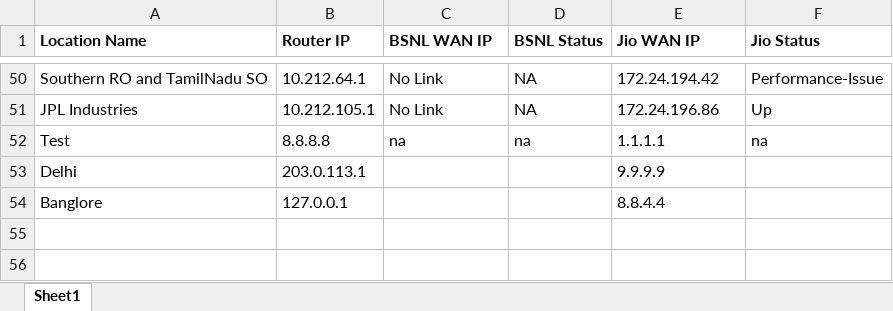
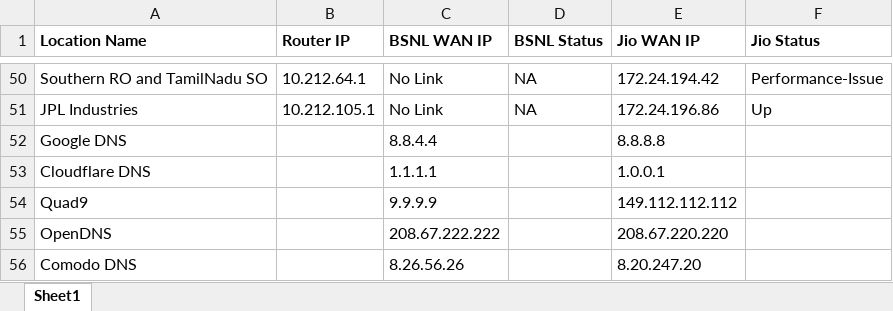
Before and after one commit to RAMANAN-05/iocl-router-monitoring, an Excel workbook: server/data/locations.xlsx, sheet Sheet1, drawn as a sheet; only a part is shown, gaps mark what is left out; values as stored, in another font and other column widths than the file's, no borders; removed rows and columns are numbered as before the commit, all else as after; the diff names each change by its address in the sheet, - before the commit and + after, or states it on an @@ line.

```diff
--- a/server/data/locations.xlsx (sheet Sheet1)
+++ b/server/data/locations.xlsx (sheet Sheet1)
-row 52: Test | 8.8.8.8 | na | na | 1.1.1.1 | na
-row 53: Delhi | 203.0.113.1 |  |  | 9.9.9.9
-row 54: Banglore | 127.0.0.1 |  |  | 8.8.4.4
+row 52: Google DNS |  | 8.8.4.4 |  | 8.8.8.8
+row 53: Cloudflare DNS |  | 1.1.1.1 |  | 1.0.0.1
+row 54: Quad9 |  | 9.9.9.9 |  | 149.112.112.112
+row 55: OpenDNS |  | 208.67.222.222 |  | 208.67.220.220
+row 56: Comodo DNS |  | 8.26.56.26 |  | 8.20.247.20
```
Also changed, not shown: 7 other files.
